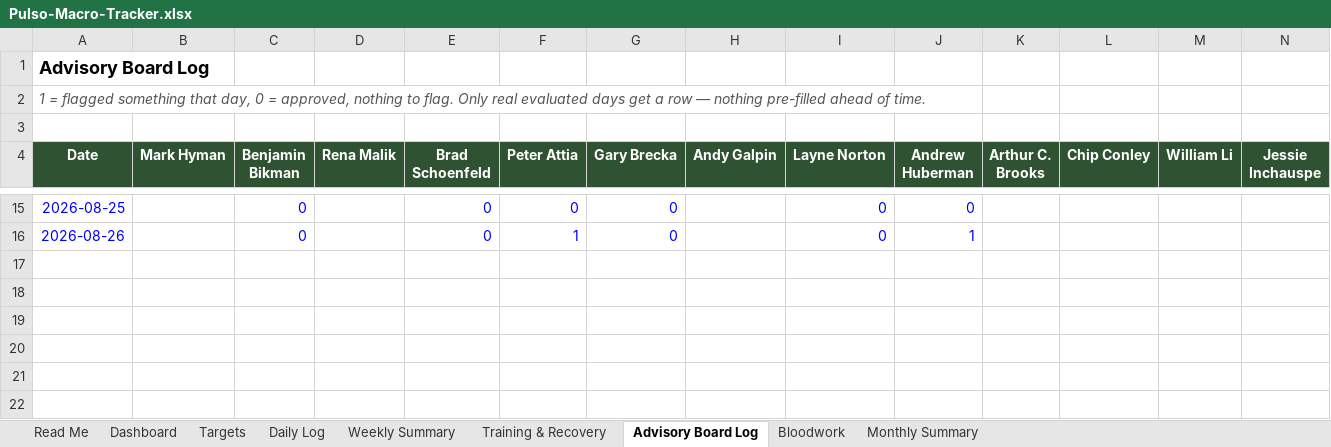
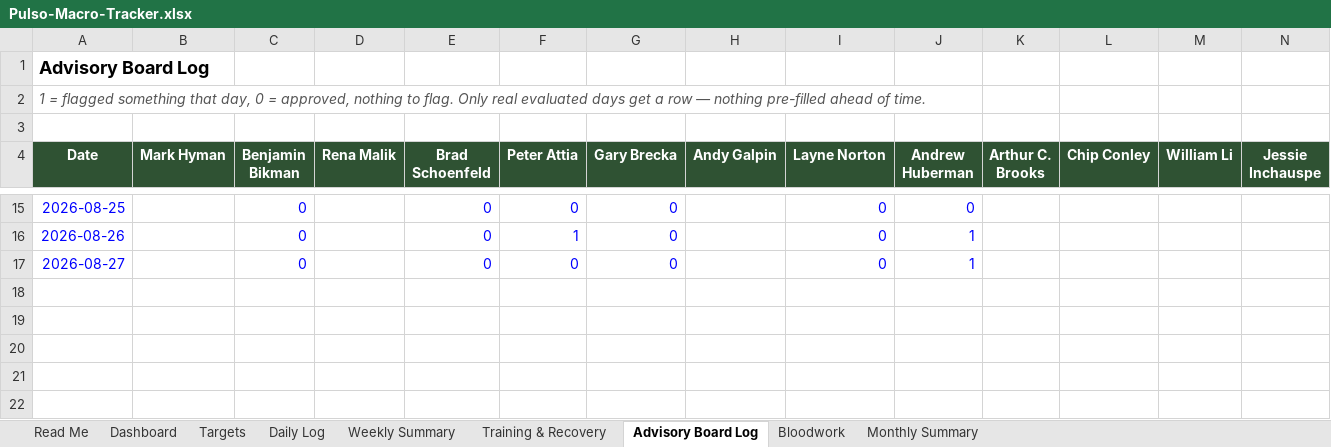
Before and after one commit to robertoyanezjr/Pulso, an Excel workbook: coach/Pulso-Macro-Tracker.xlsx, sheet Advisory Board Log, drawn as a sheet; only a part is shown, gaps mark what is left out; values as stored, in another font and other column widths than the file's, no borders; the diff names each change by its address in the sheet, - before the commit and + after, or states it on an @@ line.

```diff
--- a/coach/Pulso-Macro-Tracker.xlsx (sheet Advisory Board Log)
+++ b/coach/Pulso-Macro-Tracker.xlsx (sheet Advisory Board Log)
-row 17: (empty)
+row 17: 2026-08-27 |  | 0 |  | 0 | 0 | 0 |  | 0 | 1
```
Also changed, not shown: sheet Training & Recovery.
